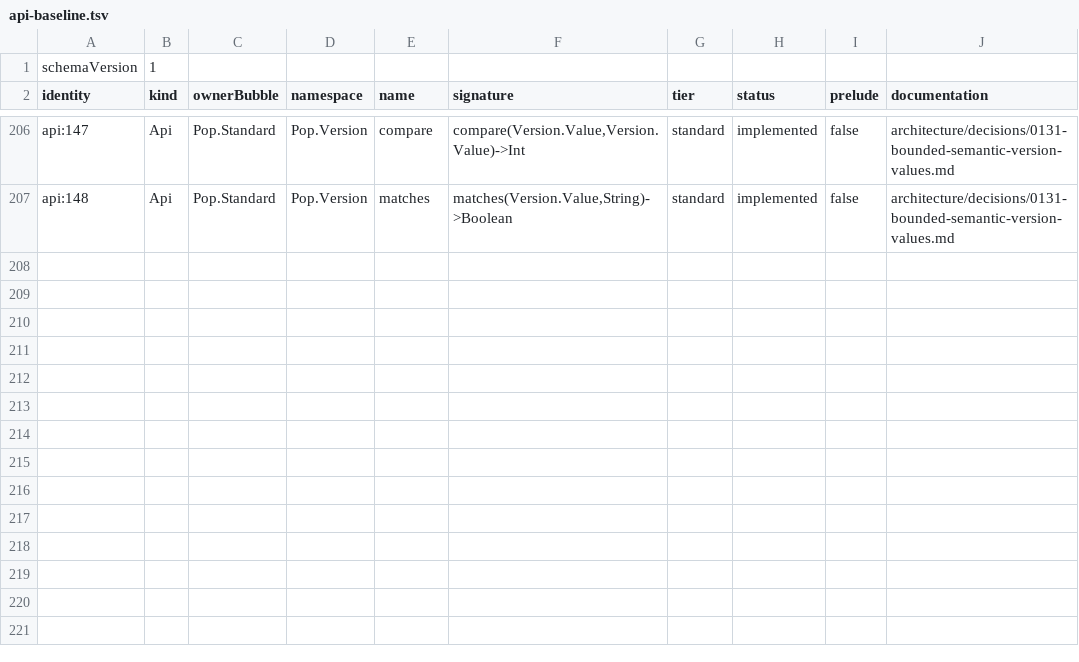
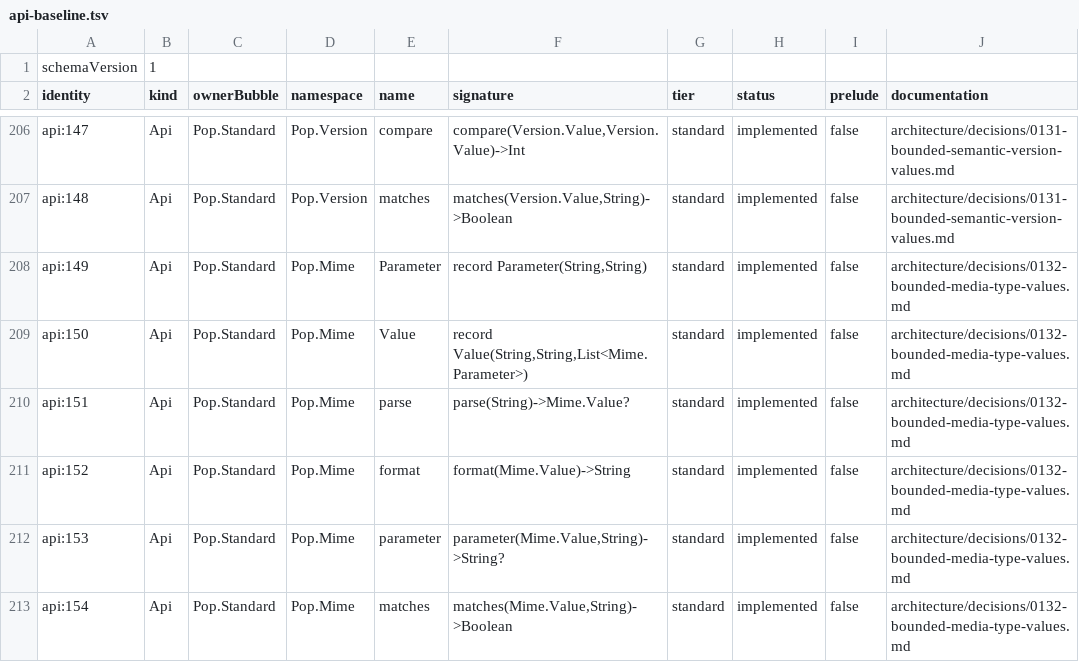
Before and after one commit to poplanguage/pop, a TSV file: libraries/standard/bootstrap/api-baseline.tsv, drawn as a sheet; only a part is shown, gaps mark what is left out.

Commit message:
Add bounded media type values
Give portable libraries one canonical owned media-type representation with ordered typed parameters instead of repeated String conventions. Keep generated registries, negotiation, and content sniffing outside the pure core until their policies are designed.

```diff
--- a/libraries/standard/bootstrap/api-baseline.tsv
+++ b/libraries/standard/bootstrap/api-baseline.tsv
@@ -207 +207,7 @@ api:147	Api	Pop.Standard	Pop.Version	compare	compare(Version.Value,Version.Value
 api:148	Api	Pop.Standard	Pop.Version	matches	matches(Version.Value,String)->Boolean	standard	implemented	false	architecture/decisions/0131-bounded-semantic-version-values.md
+api:149	Api	Pop.Standard	Pop.Mime	Parameter	record Parameter(String,String)	standard	implemented	false	architecture/decisions/0132-bounded-media-type-values.md
+api:150	Api	Pop.Standard	Pop.Mime	Value	record Value(String,String,List<Mime.Parameter>)	standard	implemented	false	architecture/decisions/0132-bounded-media-type-values.md
+api:151	Api	Pop.Standard	Pop.Mime	parse	parse(String)->Mime.Value?	standard	implemented	false	architecture/decisions/0132-bounded-media-type-values.md
+api:152	Api	Pop.Standard	Pop.Mime	format	format(Mime.Value)->String	standard	implemented	false	architecture/decisions/0132-bounded-media-type-values.md
+api:153	Api	Pop.Standard	Pop.Mime	parameter	parameter(Mime.Value,String)->String?	standard	implemented	false	architecture/decisions/0132-bounded-media-type-values.md
+api:154	Api	Pop.Standard	Pop.Mime	matches	matches(Mime.Value,String)->Boolean	standard	implemented	false	architecture/decisions/0132-bounded-media-type-values.md
```
Also changed, not shown: libraries/catalog/essential-libraries.tsv, 12 other files.
